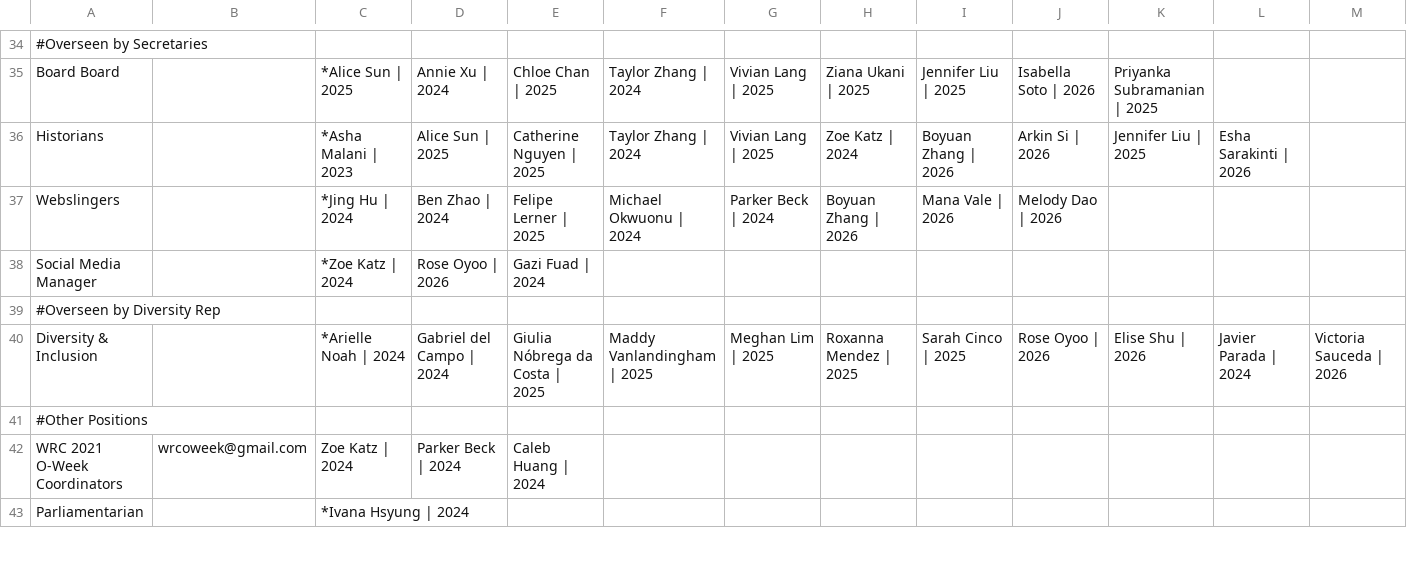
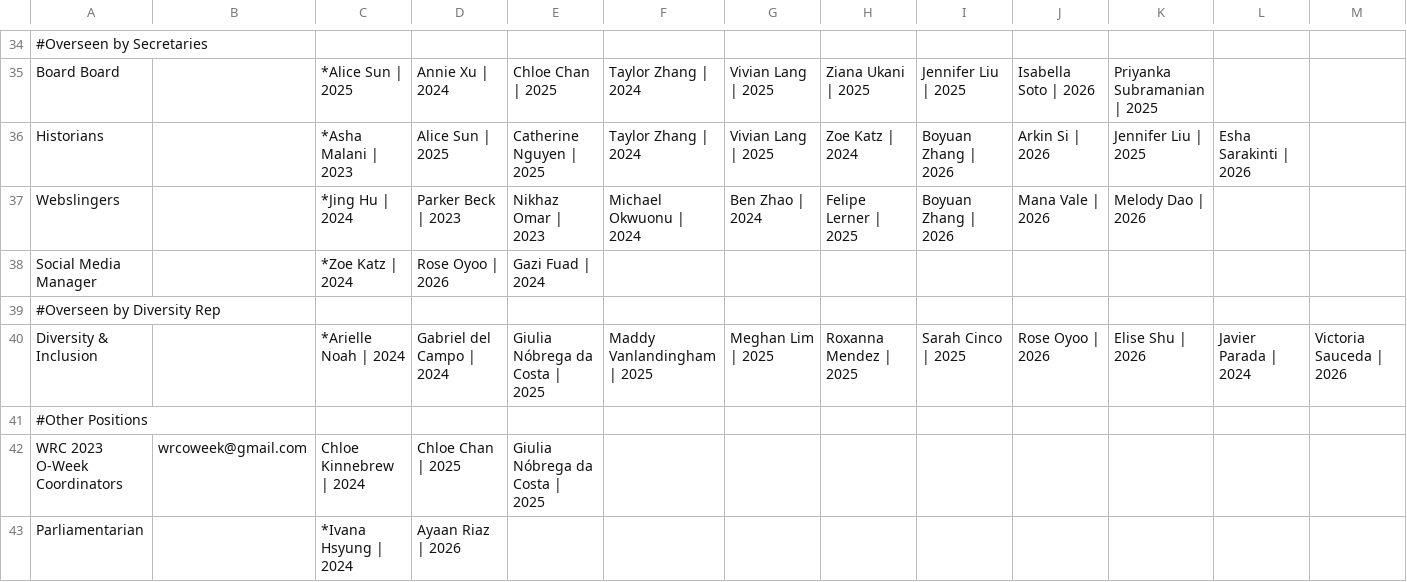
Before and after one commit to WRCWebmasters/WRC-Website, a CSV file: pages/config/leadership.csv, drawn as a sheet; only a part is shown, gaps mark what is left out; removed rows and columns are numbered as before the commit, all else as after; rows hold the shown columns only; the diff covers the shown part only; the diff names each change by its address in the sheet, - before the commit and + after, or states it on an @@ line.

Commit message:
Updated student leadership page

```diff
--- a/pages/config/leadership.csv
+++ b/pages/config/leadership.csv
-D37: Ben Zhao | 2024
+D37: Parker Beck | 2023
-E37: Felipe Lerner | 2025
+E37: Nikhaz Omar | 2023
-G37: Parker Beck | 2024
+G37: Ben Zhao | 2024
-H37: Boyuan Zhang | 2026
+H37: Felipe Lerner | 2025
-I37: Mana Vale | 2026
+I37: Boyuan Zhang | 2026
-J37: Melody Dao | 2026
+J37: Mana Vale | 2026
-K37: (empty)
+K37: Melody Dao | 2026
-row 42: WRC 2021 O-Week Coordinators | wrcoweek@gmail.com | Zoe Katz | 2024 | Parker Beck | 2024 | Caleb Huang | 2024
+row 42: WRC 2023 O-Week Coordinators | wrcoweek@gmail.com | Chloe Kinnebrew | 2024 | Chloe Chan | 2025 | Giulia Nóbrega da Costa | 2025
-D43: (empty)
+D43: Ayaan Riaz | 2026
```
Also changed, not shown: 2 added rows, 2 removed rows and 17 edited cells elsewhere in this file, 1 other file.
